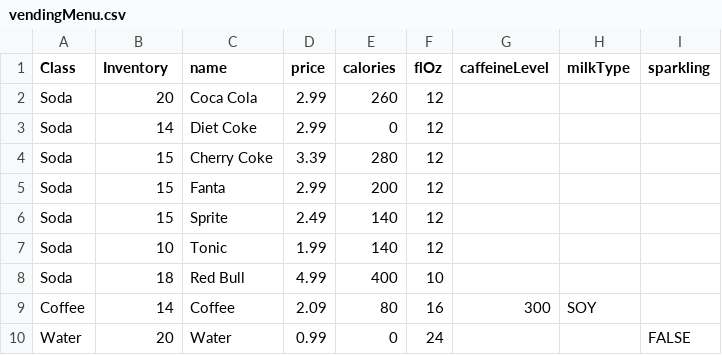
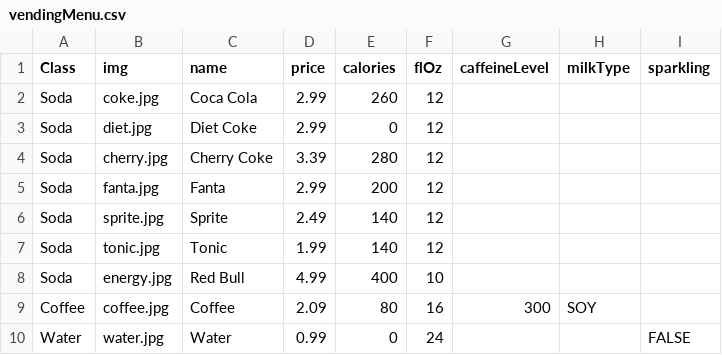
Before and after one commit to JsonHrdwick/BeverageProject, a CSV file: core/src/main/resources/assets/vendingMenu.csv, drawn as a sheet.

Commit message:
Dynamic UI generation Inventory tracking TODO Restructure code in Controller.java

```diff
--- a/core/src/main/resources/assets/vendingMenu.csv
+++ b/core/src/main/resources/assets/vendingMenu.csv
@@ -1,10 +1,10 @@
-Class,Inventory,name,price,calories,flOz,caffeineLevel,milkType,sparkling
-Soda,20,Coca Cola,2.99,260,12,,,
-Soda,14,Diet Coke,2.99,0,12,,,
-Soda,15,Cherry Coke,3.39,280,12,,,
-Soda,15,Fanta,2.99,200,12,,,
-Soda,15,Sprite,2.49,140,12,,,
-Soda,10,Tonic,1.99,140,12,,,
-Soda,18,Red Bull,4.99,400,10,,,
-Coffee,14,Coffee,2.09,80,16,300,SOY,
-Water,20,Water,0.99,0,24,,,FALSE
+Class,img,name,price,calories,flOz,caffeineLevel,milkType,sparkling
+Soda,coke.jpg,Coca Cola,2.99,260,12,,,
+Soda,diet.jpg,Diet Coke,2.99,0,12,,,
+Soda,cherry.jpg,Cherry Coke,3.39,280,12,,,
+Soda,fanta.jpg,Fanta,2.99,200,12,,,
+Soda,sprite.jpg,Sprite,2.49,140,12,,,
+Soda,tonic.jpg,Tonic,1.99,140,12,,,
+Soda,energy.jpg,Red Bull,4.99,400,10,,,
+Coffee,coffee.jpg,Coffee,2.09,80,16,300,SOY,
+Water,water.jpg,Water,0.99,0,24,,,FALSE
```
Also changed, not shown: 11 other files.
